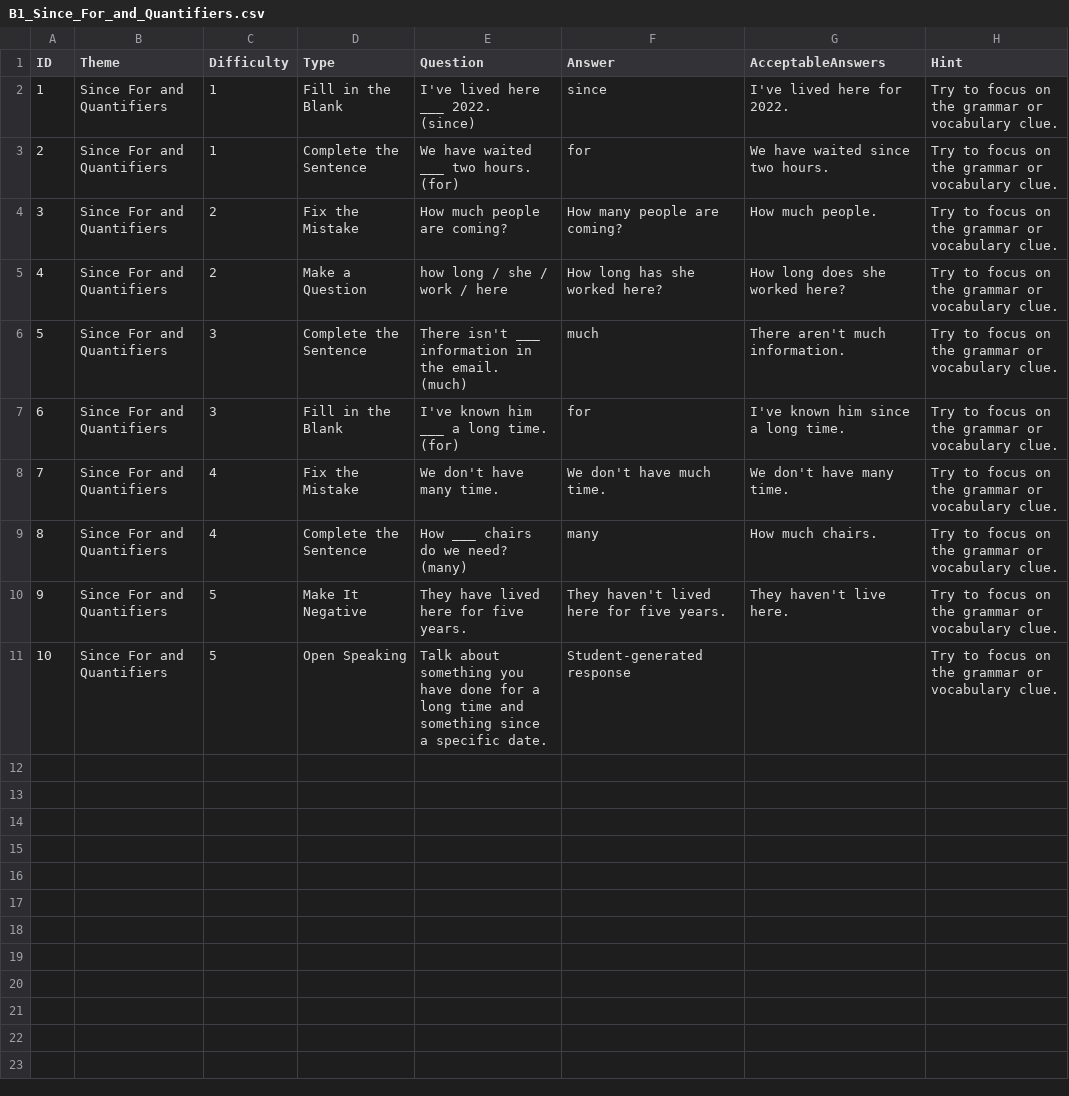
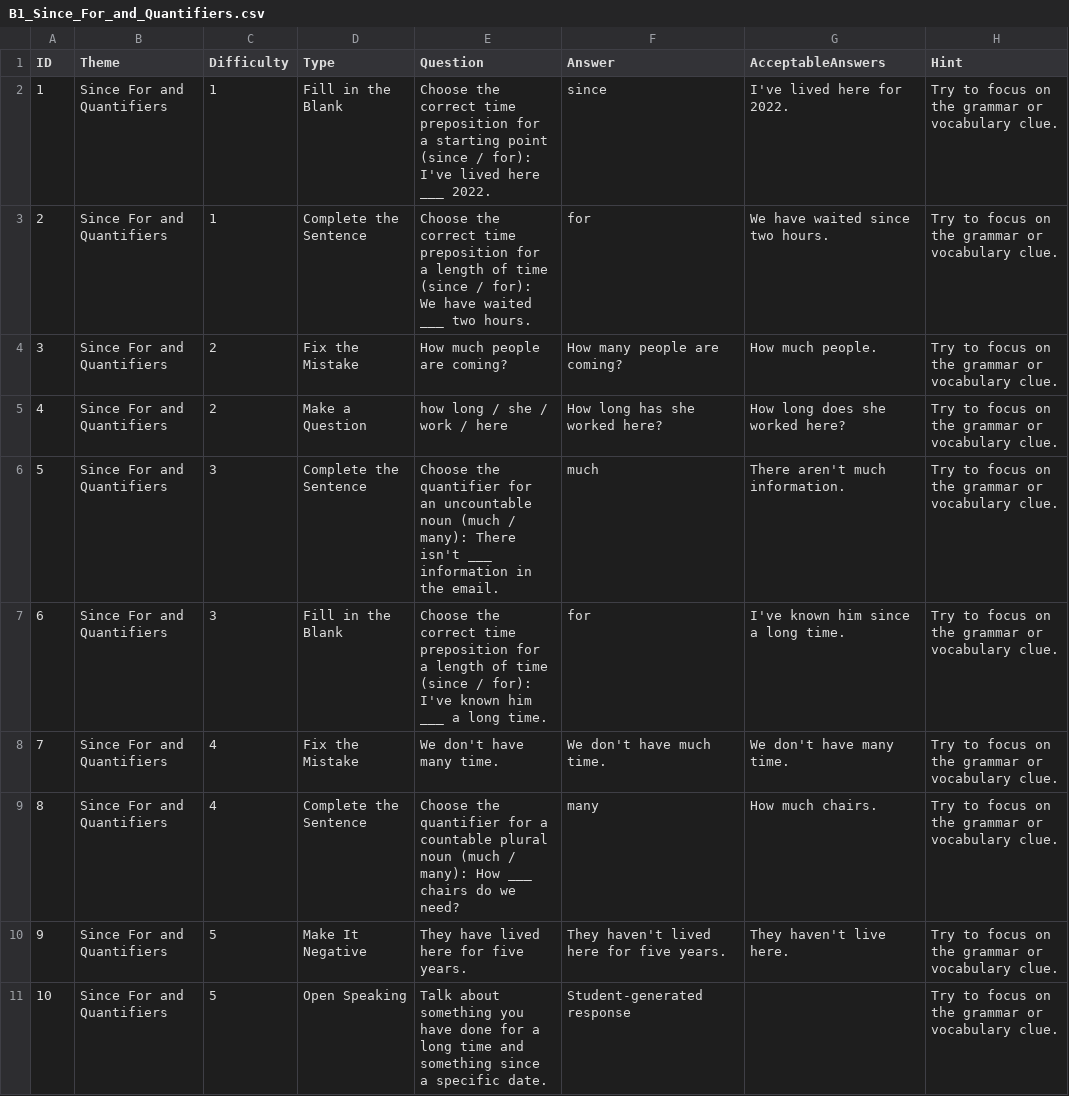
Before and after one commit to stephenfagen/english-quest, a CSV file: B1_Since_For_and_Quantifiers.csv, drawn as a sheet.

Commit message:
Clarify task prompts and remove answer clues

```diff
--- a/B1_Since_For_and_Quantifiers.csv
+++ b/B1_Since_For_and_Quantifiers.csv
@@ -1,10 +1,10 @@
 ID,Theme,Difficulty,Type,Question,Answer,AcceptableAnswers,Hint
-1,Since For and Quantifiers,1,Fill in the Blank,I've lived here ___ 2022. (since),since,I've lived here for 2022.,Try to focus on the grammar or vocabulary clue.
-2,Since For and Quantifiers,1,Complete the Sentence,We have waited ___ two hours. (for),for,We have waited since two hours.,Try to focus on the grammar or vocabulary clue.
+1,Since For and Quantifiers,1,Fill in the Blank,Choose the correct time preposition for a starting point (since / for): I've lived here ___ 2022.,since,I've lived here for 2022.,Try to focus on the grammar or vocabulary clue.
+2,Since For and Quantifiers,1,Complete the Sentence,Choose the correct time preposition for a length of time (since / for): We have waited ___ two hours.,for,We have waited since two hours.,Try to focus on the grammar or vocabulary clue.
 3,Since For and Quantifiers,2,Fix the Mistake,How much people are coming?,How many people are coming?,How much people.,Try to focus on the grammar or vocabulary clue.
 4,Since For and Quantifiers,2,Make a Question,how long / she / work / here,How long has she worked here?,How long does she worked here?,Try to focus on the grammar or vocabulary clue.
-5,Since For and Quantifiers,3,Complete the Sentence,There isn't ___ information in the email. (much),much,There aren't much information.,Try to focus on the grammar or vocabulary clue.
-6,Since For and Quantifiers,3,Fill in the Blank,I've known him ___ a long time. (for),for,I've known him since a long time.,Try to focus on the grammar or vocabulary clue.
+5,Since For and Quantifiers,3,Complete the Sentence,Choose the quantifier for an uncountable noun (much / many): There isn't ___ information in the email.,much,There aren't much information.,Try to focus on the grammar or vocabulary clue.
+6,Since For and Quantifiers,3,Fill in the Blank,Choose the correct time preposition for a length of time (since / for): I've known him ___ a long time.,for,I've known him since a long time.,Try to focus on the grammar or vocabulary clue.
 7,Since For and Quantifiers,4,Fix the Mistake,We don't have many time.,We don't have much time.,We don't have many time.,Try to focus on the grammar or vocabulary clue.
-8,Since For and Quantifiers,4,Complete the Sentence,How ___ chairs do we need? (many),many,How much chairs.,Try to focus on the grammar or vocabulary clue.
+8,Since For and Quantifiers,4,Complete the Sentence,Choose the quantifier for a countable plural noun (much / many): How ___ chairs do we need?,many,How much chairs.,Try to focus on the grammar or vocabulary clue.
 9,Since For and Quantifiers,5,Make It Negative,They have lived here for five years.,They haven't lived here for five years.,They haven't live here.,Try to focus on the grammar or vocabulary clue.
```
